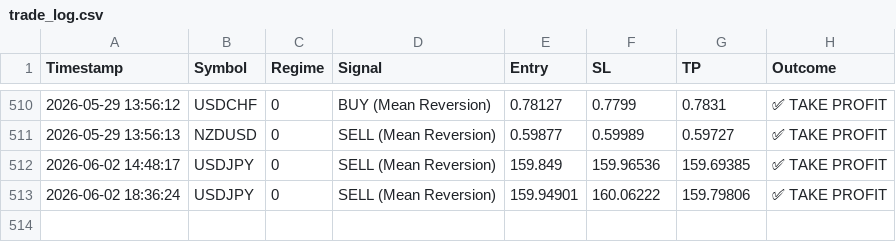
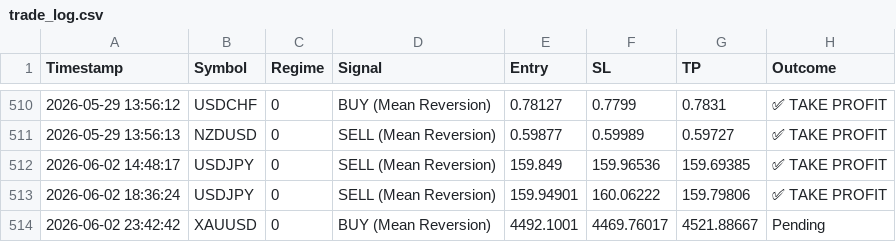
Before and after one commit to ykclassic/Delphi-Oracle, a CSV file: logs/trade_log.csv, drawn as a sheet; only a part is shown, gaps mark what is left out; the diff names each change by its address in the sheet, - before the commit and + after, or states it on an @@ line.

Commit message:
📊 Update: Performance Logs [skip ci]

```diff
--- a/logs/trade_log.csv
+++ b/logs/trade_log.csv
+row 514: 2026-06-02 23:42:42 | XAUUSD | 0 | BUY (Mean Reversion) | 4492.1001 | 4469.76017 | 4521.88667 | Pending
```
